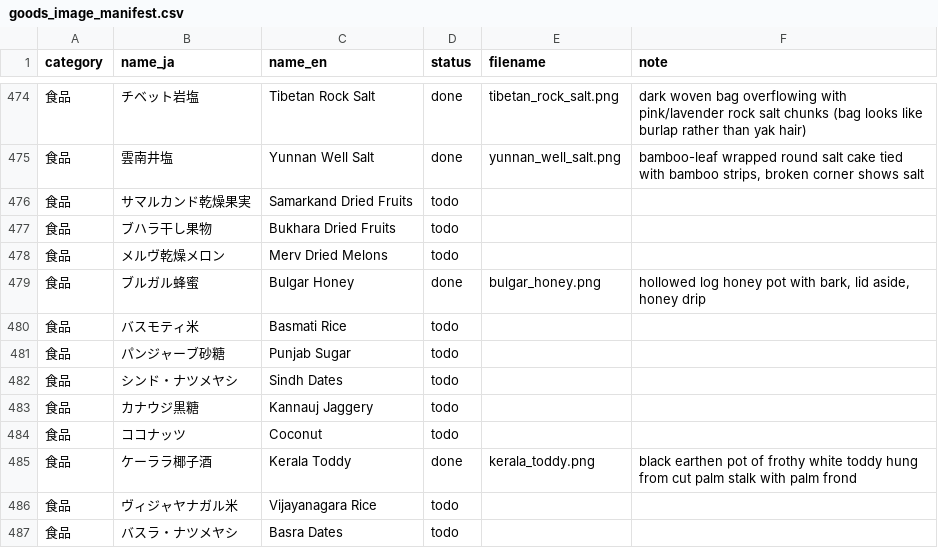
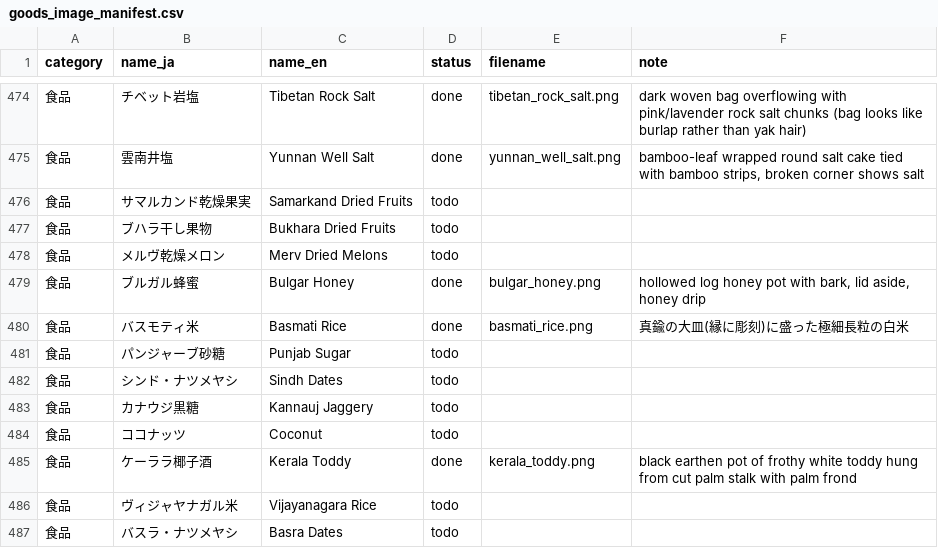
Before and after one commit to mwgmr056/caravan-game-assets, a CSV file: goods_images/goods_image_manifest.csv, drawn as a sheet; only a part is shown, gaps mark what is left out.

```diff
--- a/goods_images/goods_image_manifest.csv
+++ b/goods_images/goods_image_manifest.csv
@@ -479,3 +479,3 @@
 食品,ブルガル蜂蜜,Bulgar Honey,done,bulgar_honey.png,"hollowed log honey pot with bark, lid aside, honey drip"
-食品,バスモティ米,Basmati Rice,todo,,
+食品,バスモティ米,Basmati Rice,done,basmati_rice.png,真鍮の大皿(縁に彫刻)に盛った極細長粒の白米
 食品,パンジャーブ砂糖,Punjab Sugar,todo,,
```
Also changed, not shown: 2 other files.
